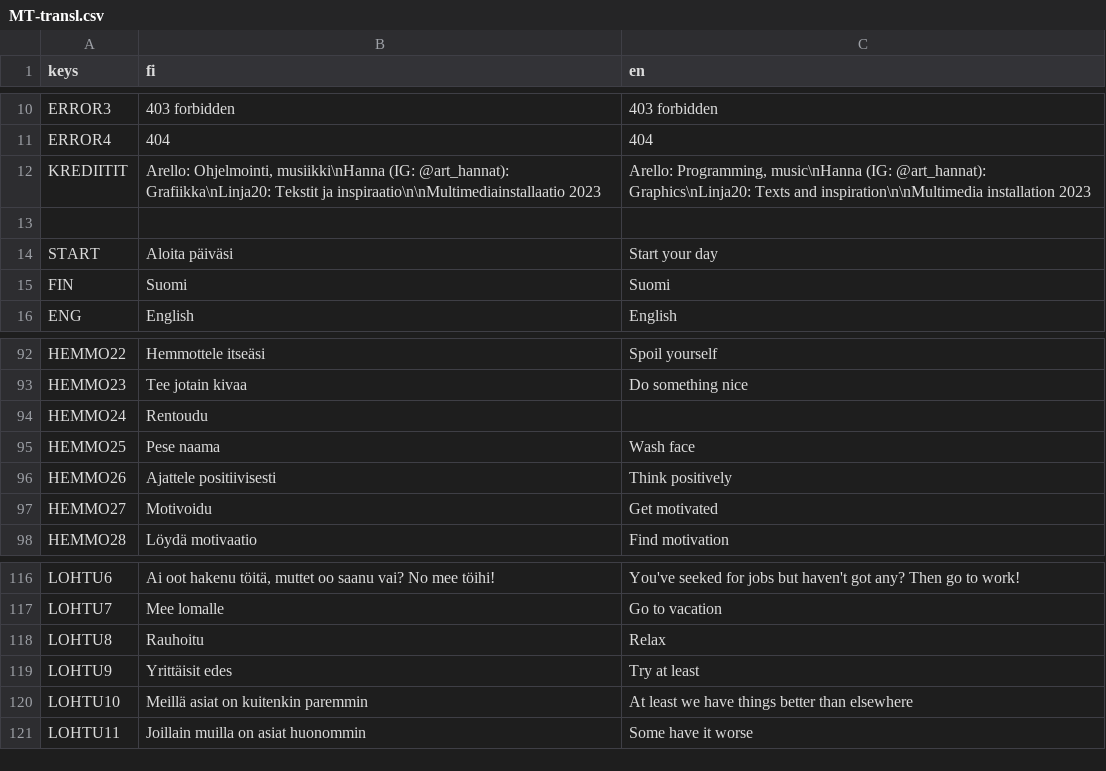
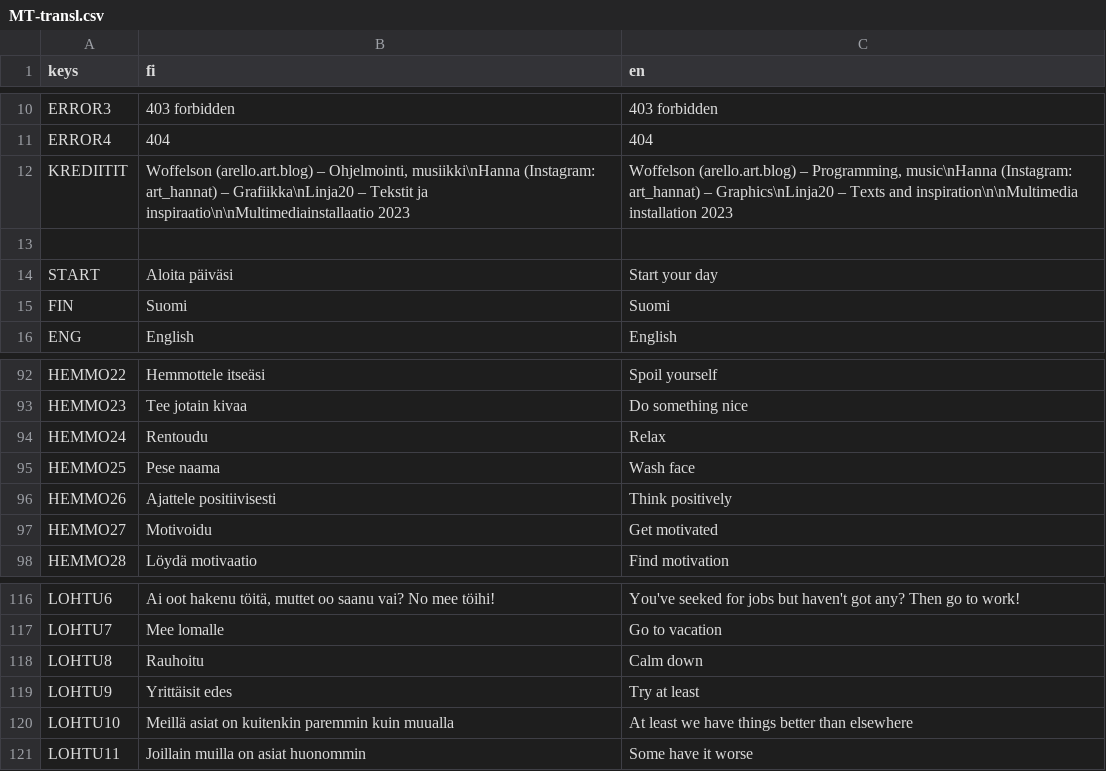
Before and after one commit to Woffelson/Kaemppae-kakskyt, a CSV file: Data/MT-transl.csv, drawn as a sheet; only a part is shown, gaps mark what is left out.

```diff
--- a/Data/MT-transl.csv
+++ b/Data/MT-transl.csv
@@ -11,3 +11,3 @@ ERROR3,403 forbidden,403 forbidden
 ERROR4,404,404
-KREDIITIT,"Arello: Ohjelmointi, musiikki\nHanna (IG: @art_hannat): Grafiikka\nLinja20: Tekstit ja inspiraatio\n\nMultimediainstallaatio 2023","Arello: Programming, music\nHanna (IG: @art_hannat): Graphics\nLinja20: Texts and inspiration\n\nMultimedia installation 2023"
+KREDIITIT,"Woffelson (arello.art.blog) – Ohjelmointi, musiikki\nHanna (Instagram: art_hannat) – Grafiikka\nLinja20 – Tekstit ja inspiraatio\n\nMultimediainstallaatio 2023","Woffelson (arello.art.blog) – Programming, music\nHanna (Instagram: art_hannat) – Graphics\nLinja20 – Texts and inspiration\n\nMultimedia installation 2023"
 ,,
@@ -93,3 +93,3 @@ HEMMO22,Hemmottele itseäsi,Spoil yourself
 HEMMO23,Tee jotain kivaa,Do something nice
-HEMMO24,Rentoudu,
+HEMMO24,Rentoudu,Relax
 HEMMO25,Pese naama,Wash face
@@ -117,5 +117,5 @@ LOHTU6,"Ai oot hakenu töitä, muttet oo saanu vai? No mee töihi!",You've seeke
 LOHTU7,Mee lomalle,Go to vacation
-LOHTU8,Rauhoitu,Relax
+LOHTU8,Rauhoitu,Calm down
 LOHTU9,Yrittäisit edes,Try at least
-LOHTU10,Meillä asiat on kuitenkin paremmin,At least we have things better than elsewhere
+LOHTU10,Meillä asiat on kuitenkin paremmin kuin muualla,At least we have things better than elsewhere
 LOHTU11,Joillain muilla on asiat huonommin,Some have it worse
```
Also changed, not shown: 10 other files.
